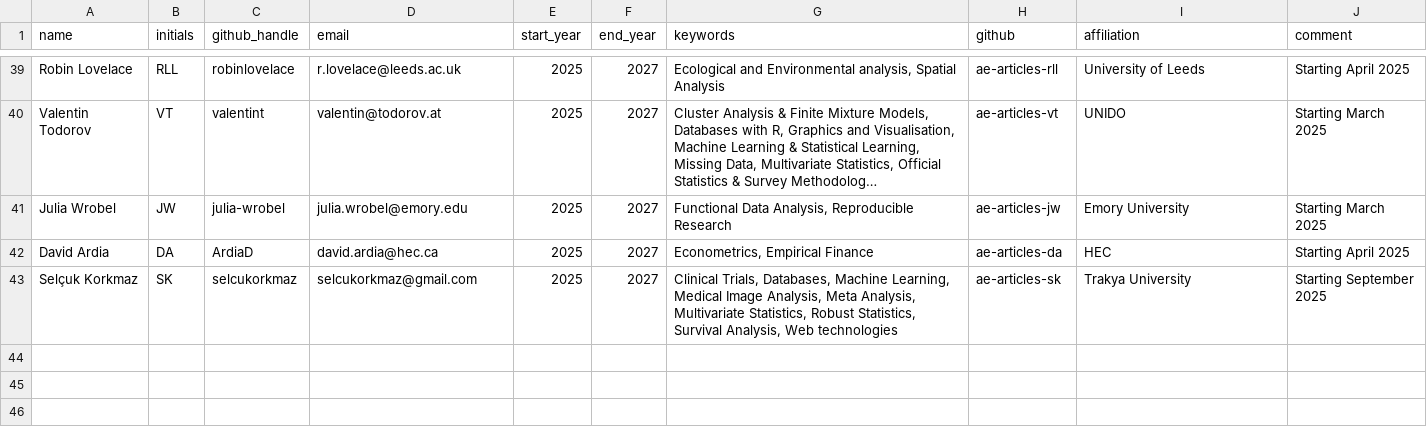
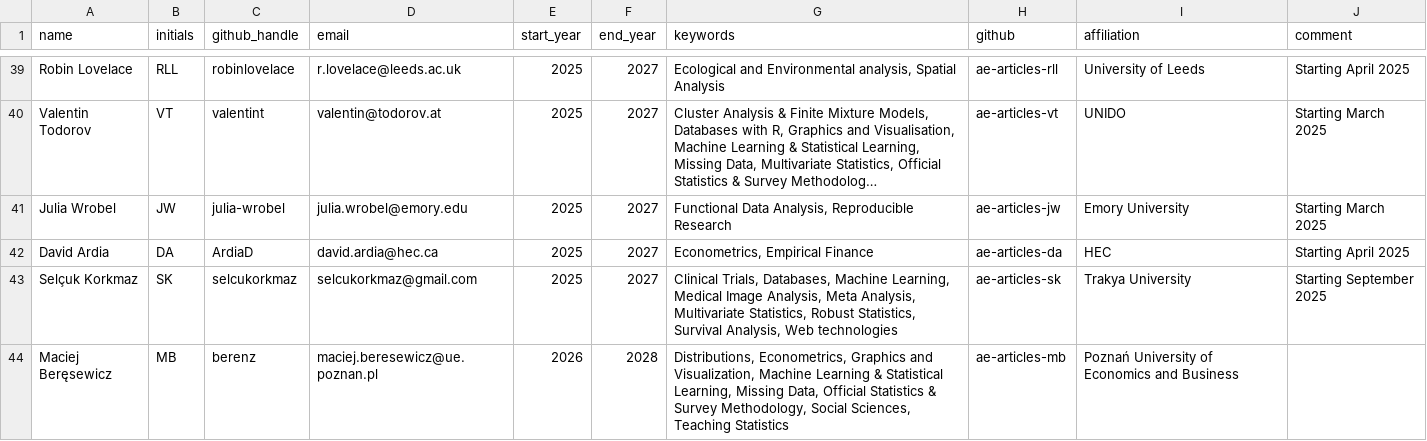
Before and after one commit to rjournal/rj, a CSV file: inst/associate-editors.csv, drawn as a sheet; only a part is shown, gaps mark what is left out; long unchanged cells end in ….

Commit message:
Added Maciej as AE

```diff
--- a/inst/associate-editors.csv
+++ b/inst/associate-editors.csv
@@ -43 +43,2 @@ David Ardia,DA,ArdiaD,david.ardia@hec.ca,2025,2027,"Econometrics, Empirical Fina
 Selçuk Korkmaz,SK,selcukorkmaz,selcukorkmaz@gmail.com,2025,2027,"Clinical Trials, Databases, Machine Learning, Medical Image Analysis, Meta Analysis, Multivariate Statistics, Robust Statistics, Survival Analysis, Web technologies",ae-articles-sk,Trakya University,Starting September 2025
+Maciej Beręsewicz,MB,berenz,maciej.beresewicz@ue.poznan.pl,2026,2028,"Distributions, Econometrics, Graphics and Visualization, Machine Learning & Statistical Learning, Missing Data, Official Statistics & Survey Methodology, Social Sciences, Teaching Statistics",ae-articles-mb,Poznań University of Economics and Business,
```
